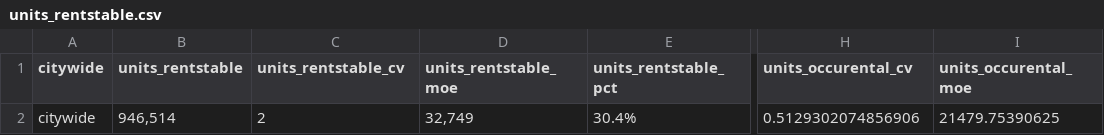
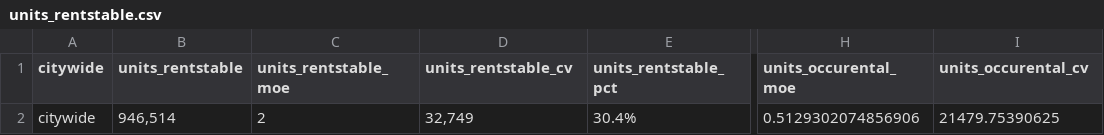
Before and after one commit to NYCPlanning/db-equitable-development-tool, a CSV file: internal_review/housing_security/citywide/units_rentstable.csv, drawn as a sheet; only a part is shown, gaps mark what is left out; the diff names each change by its address in the sheet, - before the commit and + after, or states it on an @@ line.

```diff
--- a/internal_review/housing_security/citywide/units_rentstable.csv
+++ b/internal_review/housing_security/citywide/units_rentstable.csv
-C1: units_rentstable_cv
+C1: units_rentstable_moe
-D1: units_rentstable_moe
+D1: units_rentstable_cv
-H1: units_occurental_cv
+H1: units_occurental_moe
-I1: units_occurental_moe
+I1: units_occurental_cv
```
Also changed, not shown: internal_review/housing_security/borough/units_rentstable.csv, internal_review/housing_security/borough/units_threemainteinance.csv, 4 other files.
